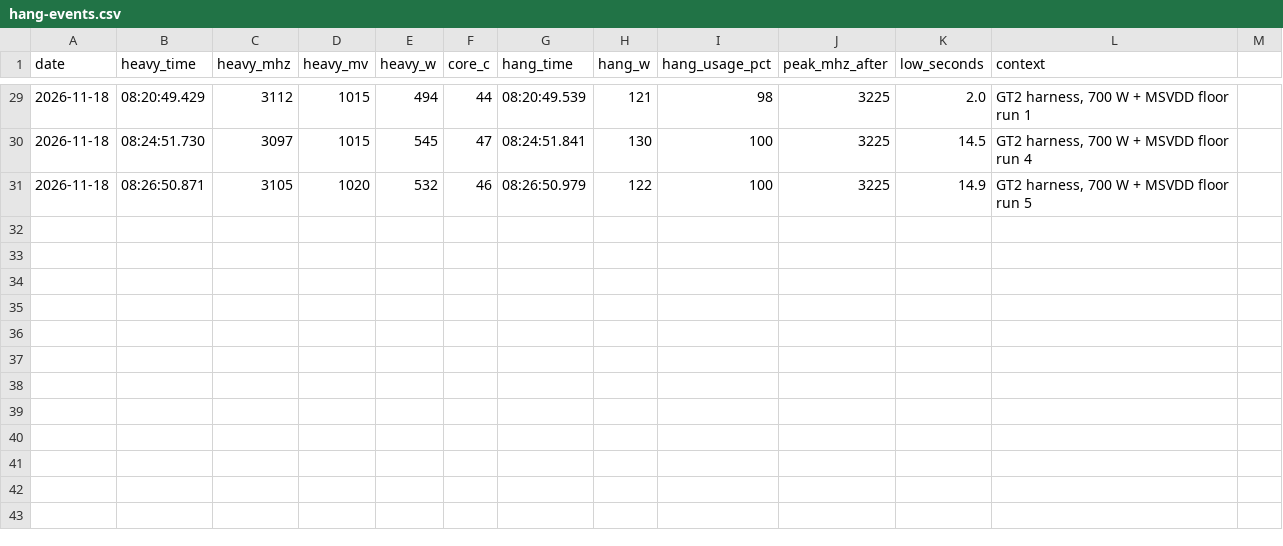
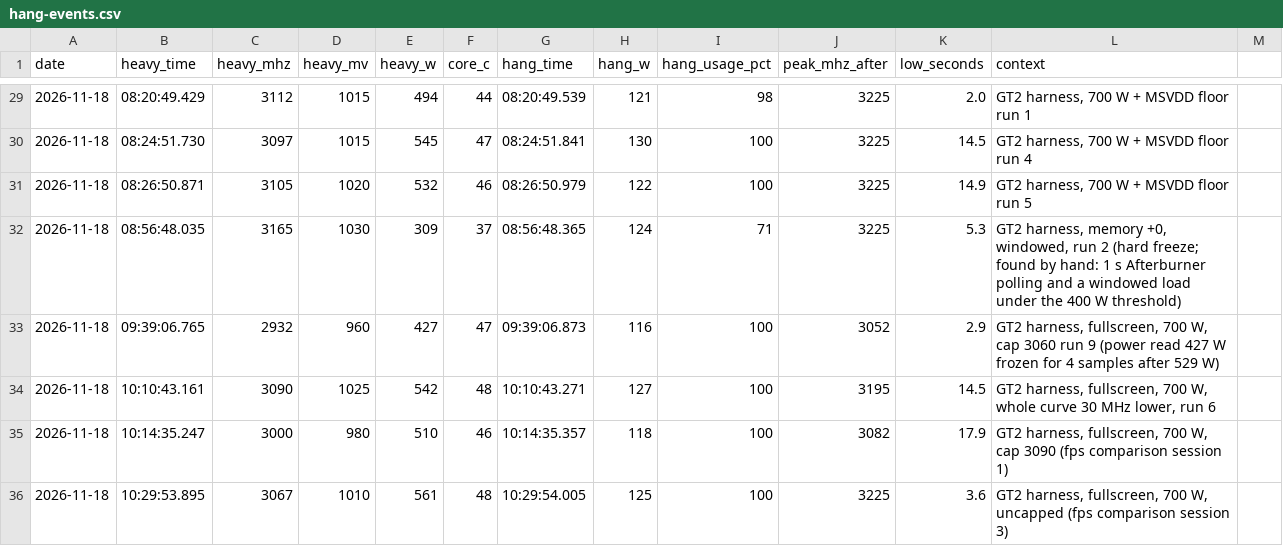
Before and after one commit to Xipzer/blackwell-field-notes, a CSV file: data/hang-events.csv, drawn as a sheet; only a part is shown, gaps mark what is left out; the diff names each change by its address in the sheet, - before the commit and + after, or states it on an @@ line.

Commit message:
Fullscreen re-tests: caps do not add margin, whole curve minus 60 MHz clean
- harness hang rates before 18 Nov 09:00 UTC were measured windowed
  (is_windowed true, window across several monitors); fullscreen GT2
  runs 154 to 170 fps vs about 149 windowed
- fullscreen 700 W: Profile 1 3/8 hangs, cap 3090 hung run 4, cap 3060
  hung run 9 (2932 MHz at 960 mV); whole curve -30 hung run 6, -60
  clean 12/12; -45 and a 60-run check pending
- memory +0 also hung (windowed hard freeze, from telemetry)
- hang example at true 100 ms polling with XBAR, SYS and aux voltage
- gotchas: HwPollPeriod default 1000 ms, Afterburner restart freezes a
  logger, OEM=3 rails, HWiNFO free has no command-line logging
- What we got wrong section; open questions and lessons updated
- data: 56 new GT2 runs, 5 new hang signatures

Discord: https://discord.com/channels/1464635470893027360/1537253820067745863

```diff
--- a/data/hang-events.csv
+++ b/data/hang-events.csv
+row 32: 2026-11-18 | 08:56:48.035 | 3165 | 1030 | 309 | 37 | 08:56:48.365 | 124 | 71 | 3225 | 5.3 | GT2 harness, memory +0, windowed, run 2 (hard freeze; found by hand: 1 s Afterburner polling and a windowed load under the 400 W threshold)
+row 33: 2026-11-18 | 09:39:06.765 | 2932 | 960 | 427 | 47 | 09:39:06.873 | 116 | 100 | 3052 | 2.9 | GT2 harness, fullscreen, 700 W, cap 3060 run 9 (power read 427 W frozen for 4 samples after 529 W)
+row 34: 2026-11-18 | 10:10:43.161 | 3090 | 1025 | 542 | 48 | 10:10:43.271 | 127 | 100 | 3195 | 14.5 | GT2 harness, fullscreen, 700 W, whole curve 30 MHz lower, run 6
+row 35: 2026-11-18 | 10:14:35.247 | 3000 | 980 | 510 | 46 | 10:14:35.357 | 118 | 100 | 3082 | 17.9 | GT2 harness, fullscreen, 700 W, cap 3090 (fps comparison session 1)
+row 36: 2026-11-18 | 10:29:53.895 | 3067 | 1010 | 561 | 48 | 10:29:54.005 | 125 | 100 | 3225 | 3.6 | GT2 harness, fullscreen, 700 W, uncapped (fps comparison session 3)
```
Also changed, not shown: 2 other files.
